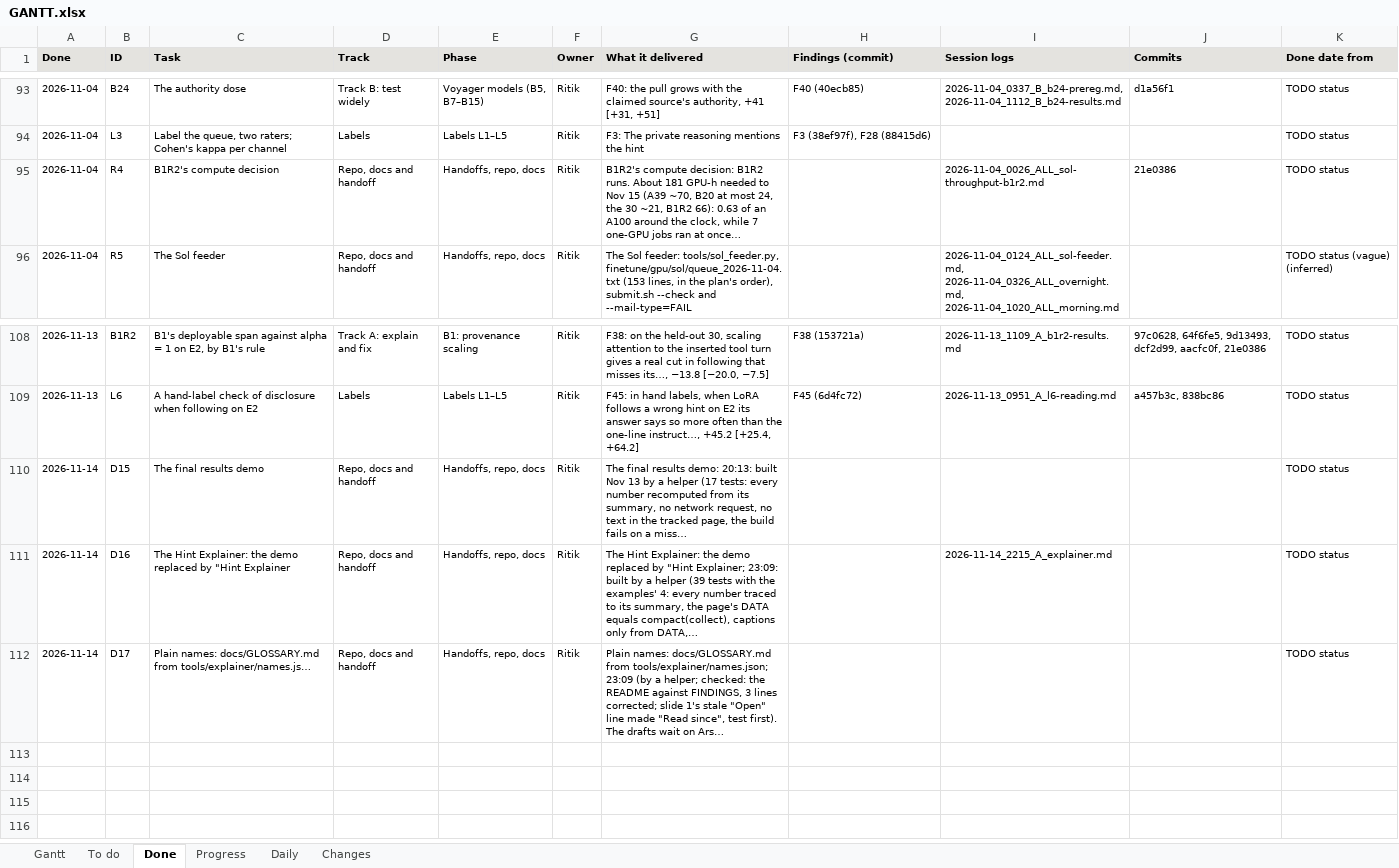
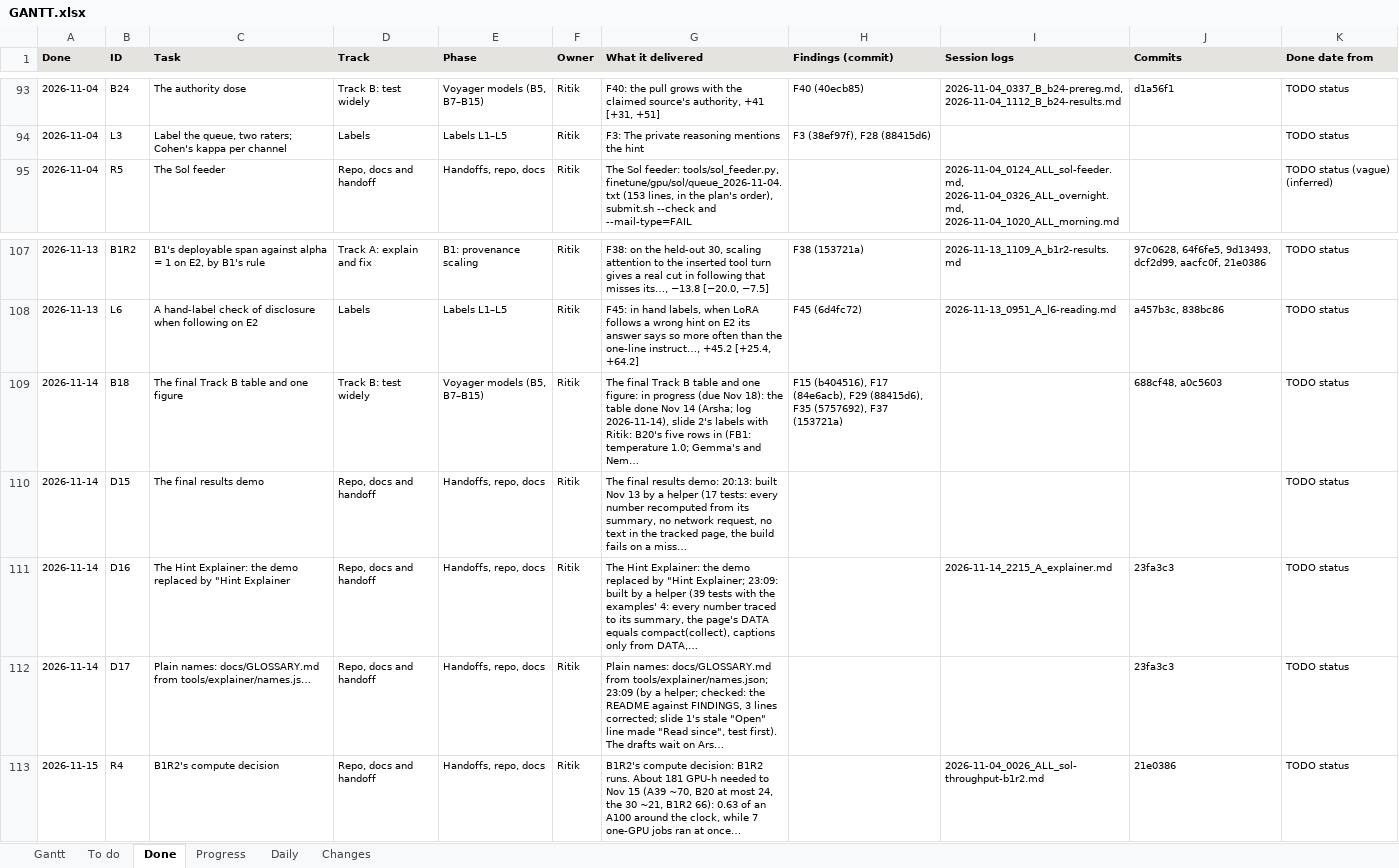
Before and after one commit to shrey-Bish/cse598-cot-faithfulness, an Excel workbook: docs/status/GANTT.xlsx, sheet Done, drawn as a sheet; only a part is shown, gaps mark what is left out; values as stored, in another font and other column widths than the file's, no borders; removed rows and columns are numbered as before the commit, all else as after; the diff names each change by its address in the sheet, - before the commit and + after, or states it on an @@ line.

Commit message:
Results freeze (Ritik, Nov 18, 21:03): after the day's merge of trackB-main (0c7467c) and slides 2 and 7 (d325620), the checks of CHECKIN section 10 all pass: the full suite 1,200 passed, 1 skipped; links 0 broken (LATEST.md's links rewritten for its folder: 2 were broken since Nov 14); the supplement regenerated and checked (42 rows, none unverified, no log outside the ledger; committed next, from this commit); export numbers-only; the Gantt; bundles A, B and C built and verified, sha256s in the log. The explainer rebuilt (one sentence the Nov 14 template had and the page didn't). STATUS and the Gantt; the session log, the daily, INDEX, LATEST. No new runs after this.

```diff
--- a/docs/status/GANTT.xlsx (sheet Done)
+++ b/docs/status/GANTT.xlsx (sheet Done)
-row 95: 2026-11-04 | R4 | B1R2's compute decision | Repo, docs and handoff | Handoffs, repo, docs | Ritik | B1R2's compute decision: B1R2 runs. About 181 GPU-h needed to Nov 15 (A39 ~70, B20 at most 24, the 30 ~21, B1R2 66): 0.63 of an A100 around the clock, while 7 one-GPU jobs ran at once… |  | 2026-11-04_0026_ALL_sol-throughput-b1r2.md | 21e0386 | TODO status
+row 109: 2026-11-14 | B18 | The final Track B table and one figure | Track B: test widely | Voyager models (B5, B7–B15) | Ritik | The final Track B table and one figure: in progress (due Nov 18): the table done Nov 14 (Arsha; log 2026-11-14), slide 2's labels with Ritik: B20's five rows in (FB1: temperature 1.0; Gemma's and Nem… | F15 (b404516), F17 (84e6acb), F29 (88415d6), F35 (5757692), F37 (153721a) |  | 688cf48, a0c5603 | TODO status
-J111:J112 (Commits): (empty)
+J111:J112 (Commits): 23fa3c3
+row 113: 2026-11-15 | R4 | B1R2's compute decision | Repo, docs and handoff | Handoffs, repo, docs | Ritik | B1R2's compute decision: B1R2 runs. About 181 GPU-h needed to Nov 15 (A39 ~70, B20 at most 24, the 30 ~21, B1R2 66): 0.63 of an A100 around the clock, while 7 one-GPU jobs ran at once… |  | 2026-11-04_0026_ALL_sol-throughput-b1r2.md | 21e0386 | TODO status
```
Also changed, not shown: sheet To do, sheet Changes, sheet Daily, sheet Progress, sheet Gantt, 8 other files.
